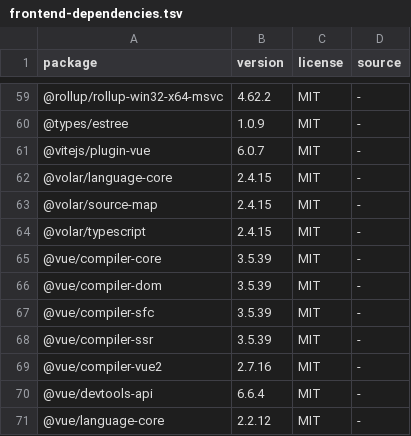
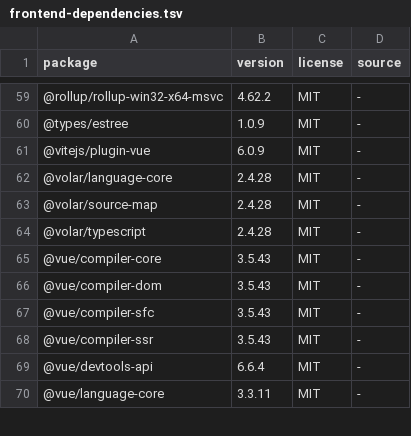
Before and after one commit to Ascendor/mutual-games-finder-for-lanparties, a TSV file: LICENSES/frontend-dependencies.tsv, drawn as a sheet; only a part is shown, gaps mark what is left out; the diff covers the shown part only.

```diff
--- a/LICENSES/frontend-dependencies.tsv
+++ b/LICENSES/frontend-dependencies.tsv
@@ -60,12 +60,11 @@ package	version	license	source
 @types/estree	1.0.9	MIT	-
-@vitejs/plugin-vue	6.0.7	MIT	-
-@volar/language-core	2.4.15	MIT	-
-@volar/source-map	2.4.15	MIT	-
-@volar/typescript	2.4.15	MIT	-
-@vue/compiler-core	3.5.39	MIT	-
-@vue/compiler-dom	3.5.39	MIT	-
-@vue/compiler-sfc	3.5.39	MIT	-
-@vue/compiler-ssr	3.5.39	MIT	-
-@vue/compiler-vue2	2.7.16	MIT	-
+@vitejs/plugin-vue	6.0.9	MIT	-
+@volar/language-core	2.4.28	MIT	-
+@volar/source-map	2.4.28	MIT	-
+@volar/typescript	2.4.28	MIT	-
+@vue/compiler-core	3.5.43	MIT	-
+@vue/compiler-dom	3.5.43	MIT	-
+@vue/compiler-sfc	3.5.43	MIT	-
+@vue/compiler-ssr	3.5.43	MIT	-
 @vue/devtools-api	6.6.4	MIT	-
-@vue/language-core	2.2.12	MIT	-
+@vue/language-core	3.3.11	MIT	-
```
Also changed, not shown: 5 removed rows and 13 edited cells elsewhere in this file, LICENSES/backend-dependencies.tsv, 11 other files.
